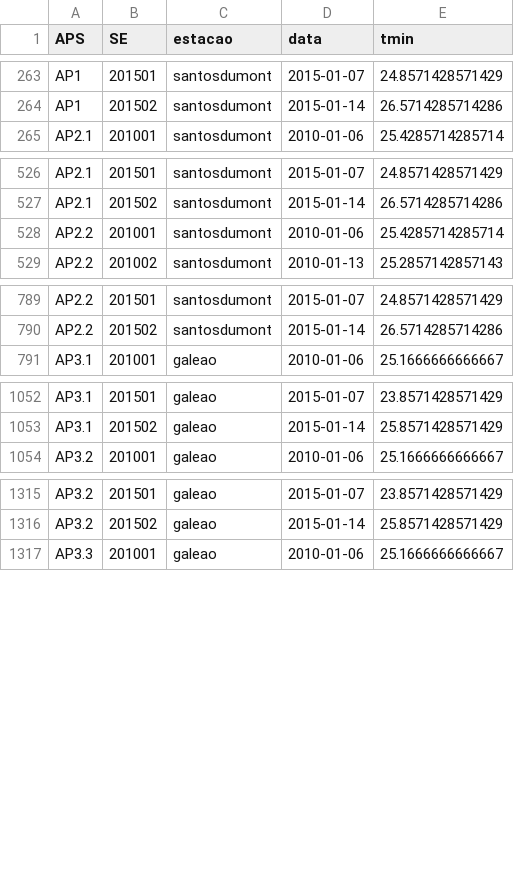
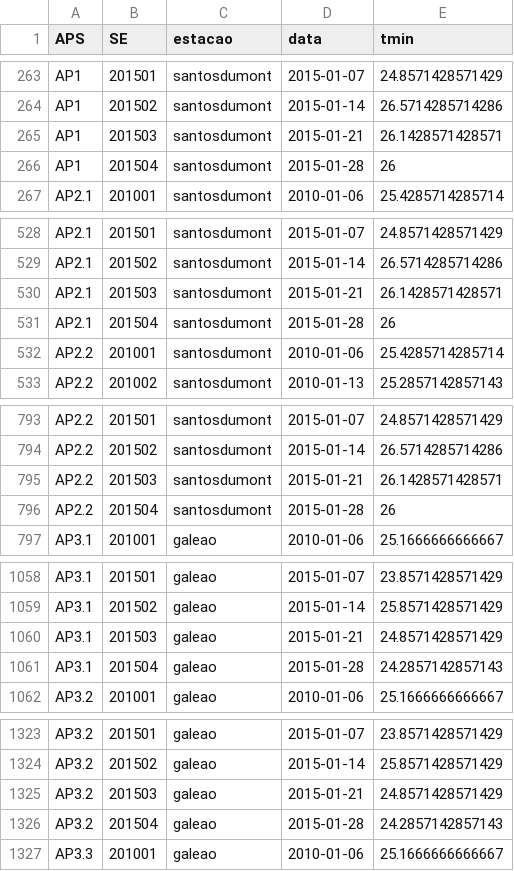
Before and after one commit to AlertaDengue/AlertaDengueAnalise, a CSV file: GeraAlerta/dados_limpos/climasemanaRJ.csv, drawn as a sheet; only a part is shown, gaps mark what is left out; the diff covers the shown part only; the diff names each change by its address in the sheet, - before the commit and + after, or states it on an @@ line.

```diff
--- a/GeraAlerta/dados_limpos/climasemanaRJ.csv
+++ b/GeraAlerta/dados_limpos/climasemanaRJ.csv
+row 265: AP1 | 201503 | santosdumont | 2015-01-21 | 26.1428571428571
+row 266: AP1 | 201504 | santosdumont | 2015-01-28 | 26
+row 530: AP2.1 | 201503 | santosdumont | 2015-01-21 | 26.1428571428571
+row 531: AP2.1 | 201504 | santosdumont | 2015-01-28 | 26
+row 795: AP2.2 | 201503 | santosdumont | 2015-01-21 | 26.1428571428571
+row 796: AP2.2 | 201504 | santosdumont | 2015-01-28 | 26
+row 1060: AP3.1 | 201503 | galeao | 2015-01-21 | 24.8571428571429
+row 1061: AP3.1 | 201504 | galeao | 2015-01-28 | 24.2857142857143
+row 1325: AP3.2 | 201503 | galeao | 2015-01-21 | 24.8571428571429
+row 1326: AP3.2 | 201504 | galeao | 2015-01-28 | 24.2857142857143
```
Also changed, not shown: 10 added rows elsewhere in this file, GeraAlerta/dados_limpos/sinansemanaAP_RJ.csv, GeraAlerta/dados_limpos/sinansemana_RJ.csv, 8 other files.
